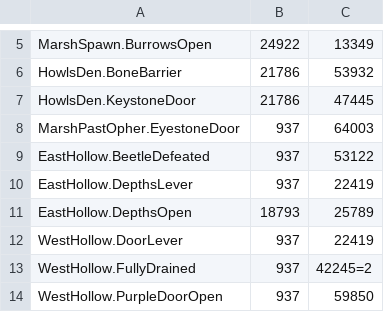
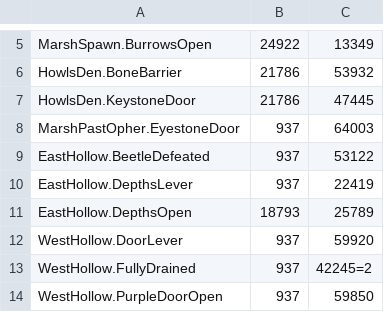
Before and after one commit to ori-community/wotw-rando-client, a CSV file: projects/SeedGenCli/state_data.csv, drawn as a sheet; only a part is shown, gaps mark what is left out.

Commit message:
Fixed WestHollow.DoorLever

```diff
--- a/projects/SeedGenCli/state_data.csv
+++ b/projects/SeedGenCli/state_data.csv
@@ -11,3 +11,3 @@ EastHollow.DepthsLever, 937, 22419
 EastHollow.DepthsOpen, 18793, 25789
-WestHollow.DoorLever, 937, 22419
+WestHollow.DoorLever, 937, 59920
 WestHollow.FullyDrained, 937, 42245=2
```
